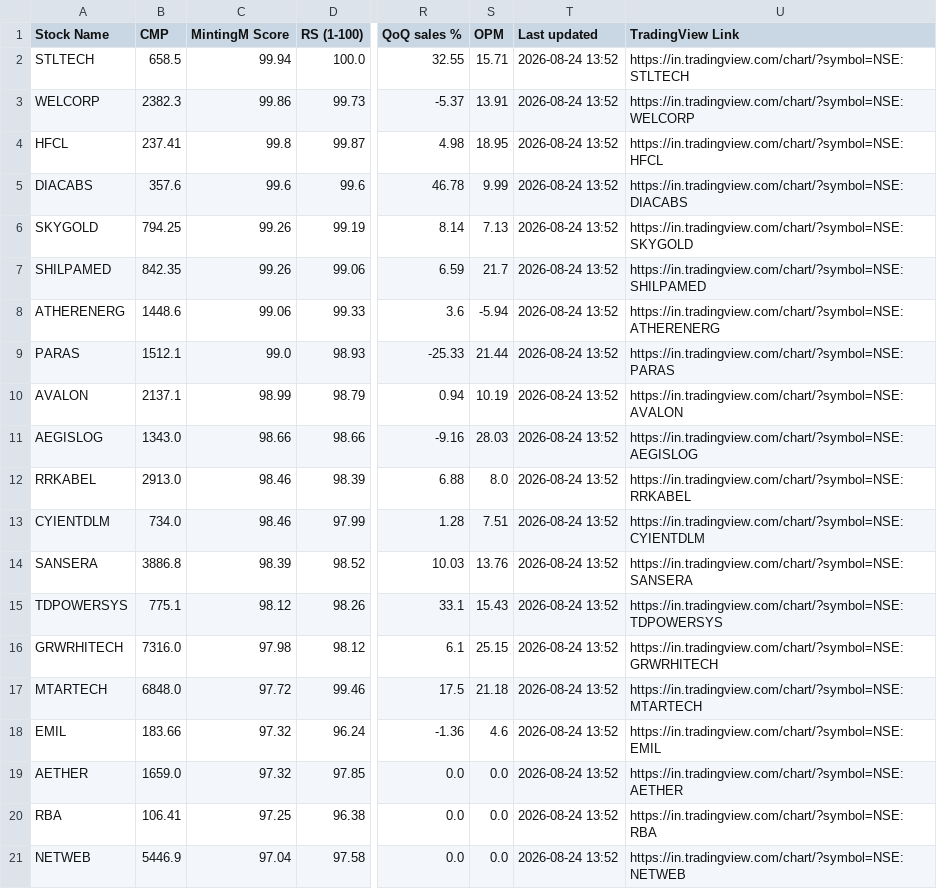
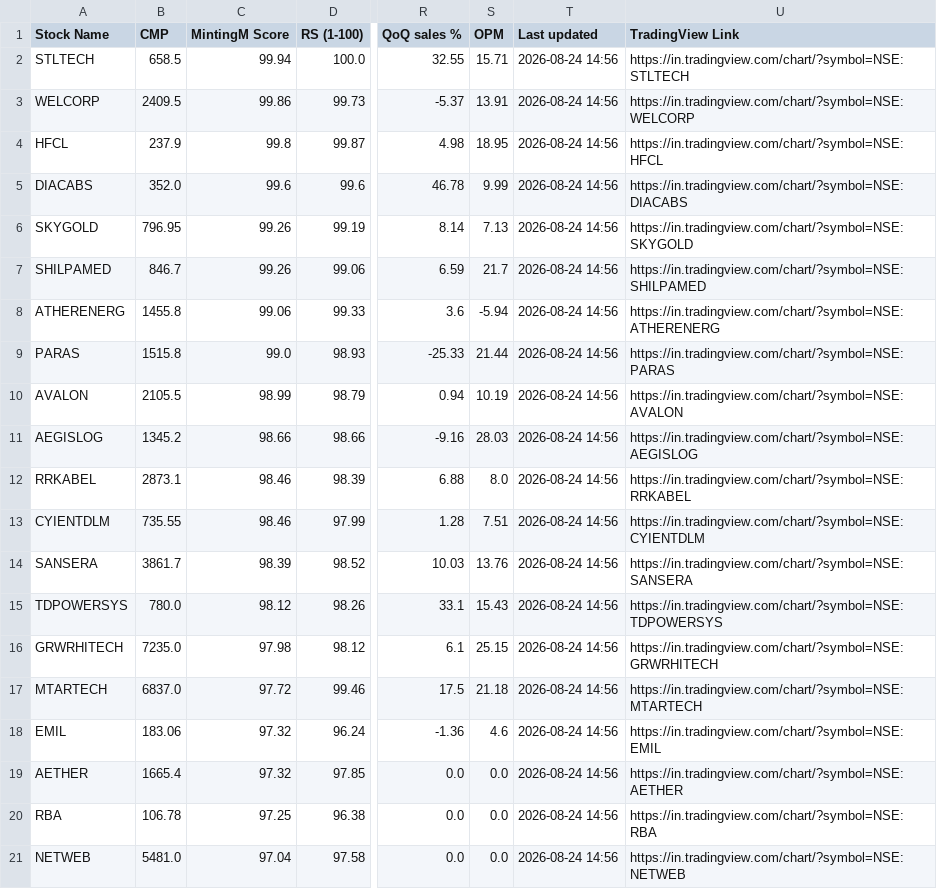
Before and after one commit to shweta03/MintingM-Dashboard-RS, a CSV file: live_cmp.csv, drawn as a sheet; only a part is shown, gaps mark what is left out; the diff names each change by its address in the sheet, - before the commit and + after, or states it on an @@ line.

```diff
--- a/live_cmp.csv
+++ b/live_cmp.csv
-T2:T21 (Last updated): 2026-08-24 13:52
+T2:T21 (Last updated): 2026-08-24 14:56
-B3 (CMP): 2382.3
+B3 (CMP): 2409.5
-B4 (CMP): 237.41
+B4 (CMP): 237.9
-B5 (CMP): 357.6
+B5 (CMP): 352.0
-B6 (CMP): 794.25
+B6 (CMP): 796.95
-B7 (CMP): 842.35
+B7 (CMP): 846.7
-B8 (CMP): 1448.6
+B8 (CMP): 1455.8
-B9 (CMP): 1512.1
+B9 (CMP): 1515.8
-B10 (CMP): 2137.1
+B10 (CMP): 2105.5
-B11 (CMP): 1343.0
+B11 (CMP): 1345.2
-B12 (CMP): 2913.0
+B12 (CMP): 2873.1
-B13 (CMP): 734.0
+B13 (CMP): 735.55
-B14 (CMP): 3886.8
+B14 (CMP): 3861.7
-B15 (CMP): 775.1
+B15 (CMP): 780.0
-B16 (CMP): 7316.0
+B16 (CMP): 7235.0
-B17 (CMP): 6848.0
+B17 (CMP): 6837.0
-B18 (CMP): 183.66
+B18 (CMP): 183.06
-B19 (CMP): 1659.0
+B19 (CMP): 1665.4
-B20 (CMP): 106.41
+B20 (CMP): 106.78
-B21 (CMP): 5446.9
+B21 (CMP): 5481.0
```
